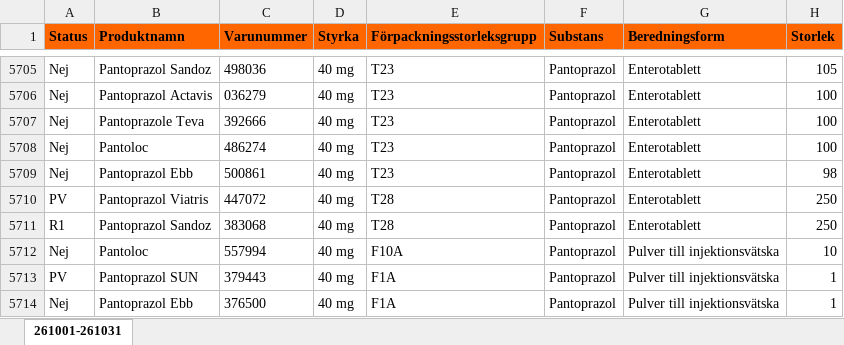
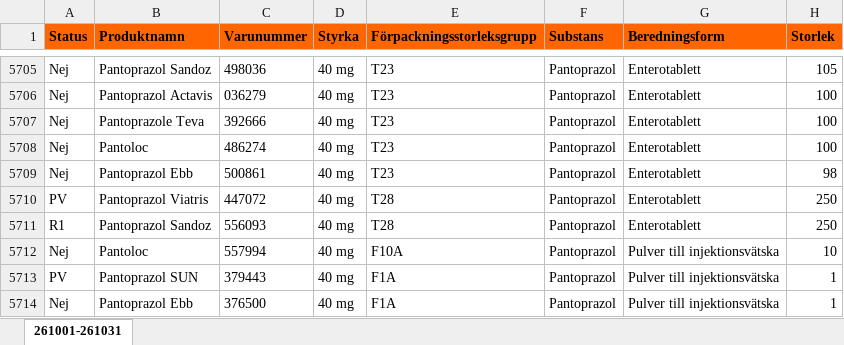
Before and after one commit to pontuscedrell/pillpris, an Excel workbook: data/2610.xlsx, sheet 261001-261031, drawn as a sheet; only a part is shown, gaps mark what is left out; values as stored, in another font and other column widths than the file's, no borders; conditional formats not drawn; the diff covers the shown part only; the diff names each change by its address in the sheet, - before the commit and + after, or states it on an @@ line.

```diff
--- a/data/2610.xlsx (sheet 261001-261031)
+++ b/data/2610.xlsx (sheet 261001-261031)
-C5711 (Varunummer): 383068
+C5711 (Varunummer): 556093
```
Also changed, not shown: 1 added row, 1 removed row and 5 edited cells elsewhere in this sheet, 3 other files.
